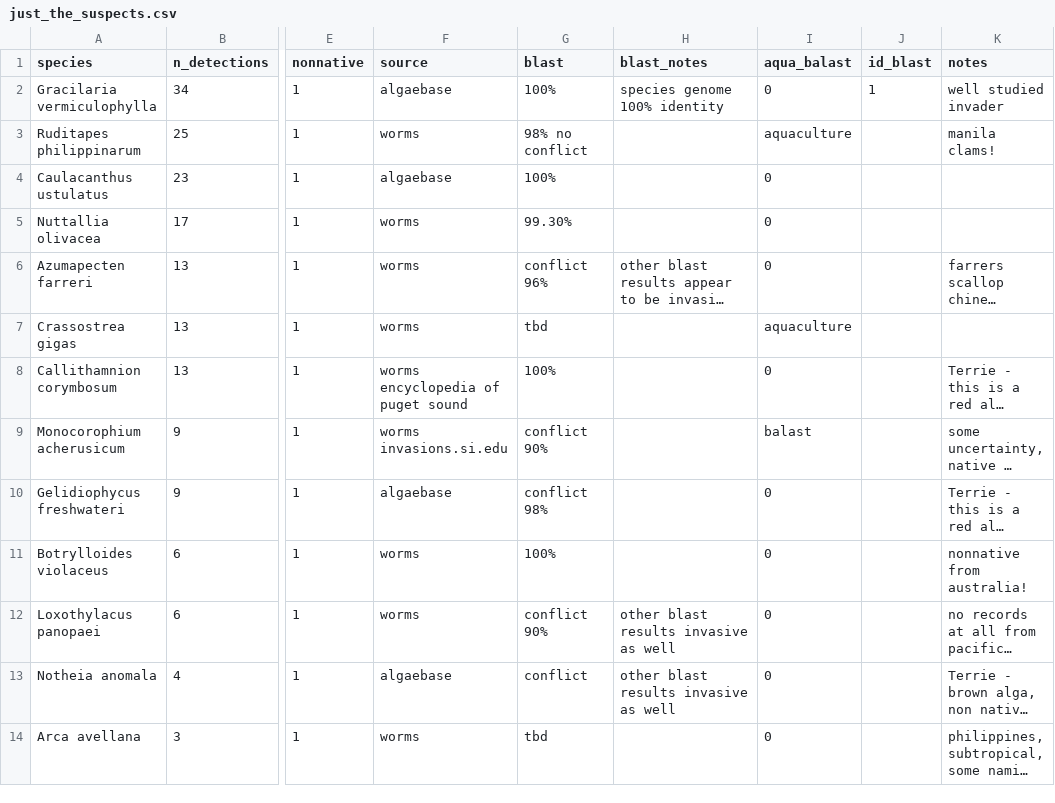
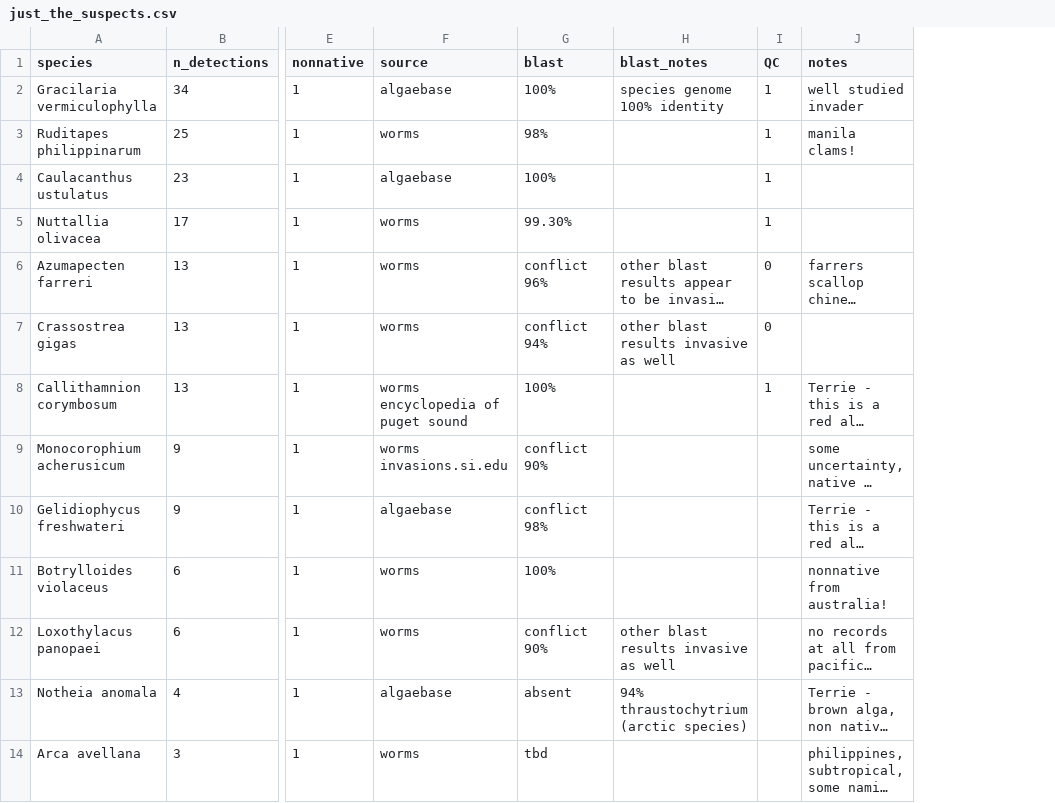
Before and after one commit to jdduprey/benthic.communities, a CSV file: docs/just_the_suspects.csv, drawn as a sheet; only a part is shown, gaps mark what is left out; long unchanged cells end in …; removed rows and columns are numbered as before the commit, all else as after; the diff names each change by its address in the sheet, - before the commit and + after, or states it on an @@ line.

```diff
--- a/docs/just_the_suspects.csv
+++ b/docs/just_the_suspects.csv
-column I (aqua_balast), rows 2-14: 0 | aquaculture | 0 | 0 | 0 | aquaculture | 0 | balast | 0 | 0 | 0 | 0 | 0
-column J (id_blast), row 2: 1
+column I (QC), rows 2-8: 1 | 1 | 1 | 1 | 0 | 0 | 1
-G3 (blast): 98% no conflict
+G3 (blast): 98%
-G7 (blast): tbd
+G7 (blast): conflict 94%
-H7 (blast_notes): (empty)
+H7 (blast_notes): other blast results invasive as well
-G13 (blast): conflict
+G13 (blast): absent
-H13 (blast_notes): other blast results invasive as well
+H13 (blast_notes): 94% thraustochytrium (arctic species)
```
Also changed, not shown: 3 other files.
